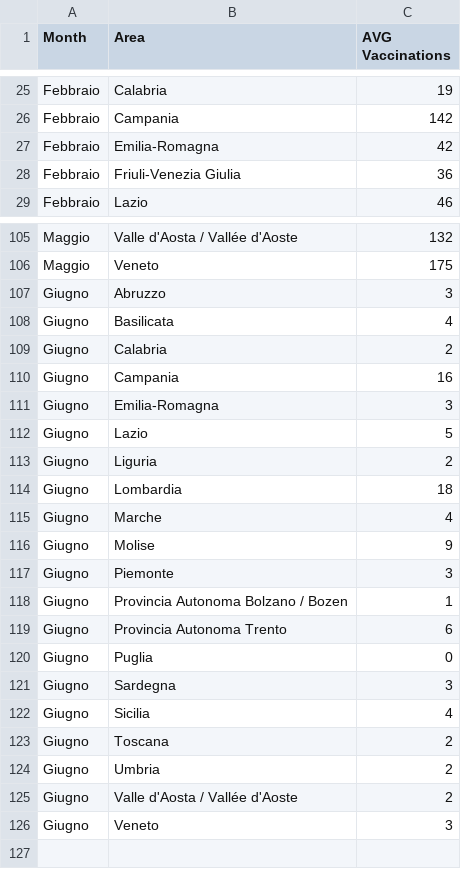
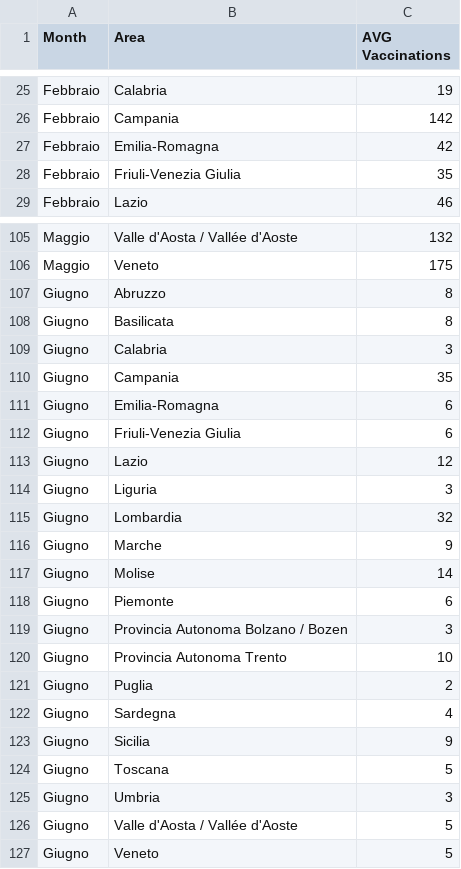
Before and after one commit to valevalefra/SABD_Project1, a CSV file: results/query1_output.csv, drawn as a sheet; only a part is shown, gaps mark what is left out; the diff covers the shown part only.

```diff
--- a/results/query1_output.csv
+++ b/results/query1_output.csv
@@ -27,3 +27,3 @@ Febbraio;Campania;142
 Febbraio;Emilia-Romagna;42
-Febbraio;Friuli-Venezia Giulia;36
+Febbraio;Friuli-Venezia Giulia;35
 Febbraio;Lazio;46
@@ -106,21 +106,22 @@ Maggio;Valle d'Aosta / Vallée d'Aoste;132
 Maggio;Veneto;175
-Giugno;Abruzzo;3
-Giugno;Basilicata;4
-Giugno;Calabria;2
-Giugno;Campania;16
-Giugno;Emilia-Romagna;3
-Giugno;Lazio;5
-Giugno;Liguria;2
-Giugno;Lombardia;18
-Giugno;Marche;4
-Giugno;Molise;9
-Giugno;Piemonte;3
-Giugno;Provincia Autonoma Bolzano / Bozen;1
-Giugno;Provincia Autonoma Trento;6
-Giugno;Puglia;0
-Giugno;Sardegna;3
-Giugno;Sicilia;4
-Giugno;Toscana;2
-Giugno;Umbria;2
-Giugno;Valle d'Aosta / Vallée d'Aoste;2
-Giugno;Veneto;3
+Giugno;Abruzzo;8
+Giugno;Basilicata;8
+Giugno;Calabria;3
+Giugno;Campania;35
+Giugno;Emilia-Romagna;6
+Giugno;Friuli-Venezia Giulia;6
+Giugno;Lazio;12
+Giugno;Liguria;3
+Giugno;Lombardia;32
+Giugno;Marche;9
+Giugno;Molise;14
+Giugno;Piemonte;6
+Giugno;Provincia Autonoma Bolzano / Bozen;3
+Giugno;Provincia Autonoma Trento;10
+Giugno;Puglia;2
+Giugno;Sardegna;4
+Giugno;Sicilia;9
+Giugno;Toscana;5
+Giugno;Umbria;3
+Giugno;Valle d'Aosta / Vallée d'Aoste;5
+Giugno;Veneto;5
```
Also changed, not shown: 5 edited cells elsewhere in this file, 2 other files.
